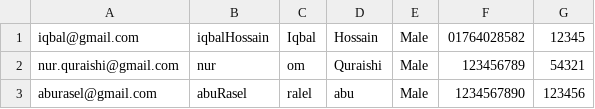
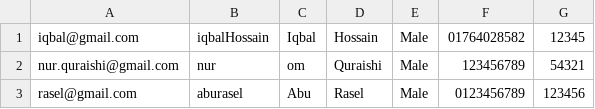
Before and after one commit to iqbalhossainmohon/Student-Management-System, a CSV file: cmake-build-debug/users.csv, drawn as a sheet; removed rows and columns are numbered as before the commit, all else as after; the diff names each change by its address in the sheet, - before the commit and + after, or states it on an @@ line.

```diff
--- a/cmake-build-debug/users.csv
+++ b/cmake-build-debug/users.csv
-row 3: aburasel@gmail.com | abuRasel | ralel | abu | Male | 1234567890 | 123456
+row 3: rasel@gmail.com | aburasel | Abu | Rasel | Male | 0123456789 | 123456
```
Also changed, not shown: 8 other files.
